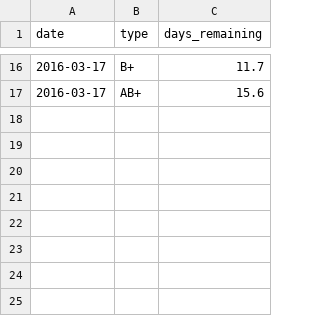
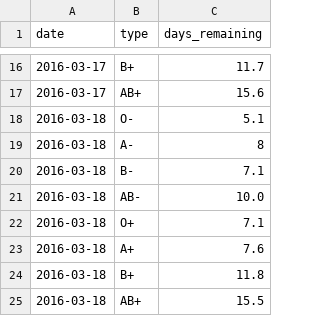
Before and after one commit to SCOTPAUL/scotblood-levels, a CSV file: _data/blood_stats.csv, drawn as a sheet; only a part is shown, gaps mark what is left out; the diff names each change by its address in the sheet, - before the commit and + after, or states it on an @@ line.

Commit message:
AUTOMATED -- Update stats

```diff
--- a/_data/blood_stats.csv
+++ b/_data/blood_stats.csv
+row 18: 2016-03-18 | O- | 5.1
+row 19: 2016-03-18 | A- | 8
+row 20: 2016-03-18 | B- | 7.1
+row 21: 2016-03-18 | AB- | 10.0
+row 22: 2016-03-18 | O+ | 7.1
+row 23: 2016-03-18 | A+ | 7.6
+row 24: 2016-03-18 | B+ | 11.8
+row 25: 2016-03-18 | AB+ | 15.5
```
